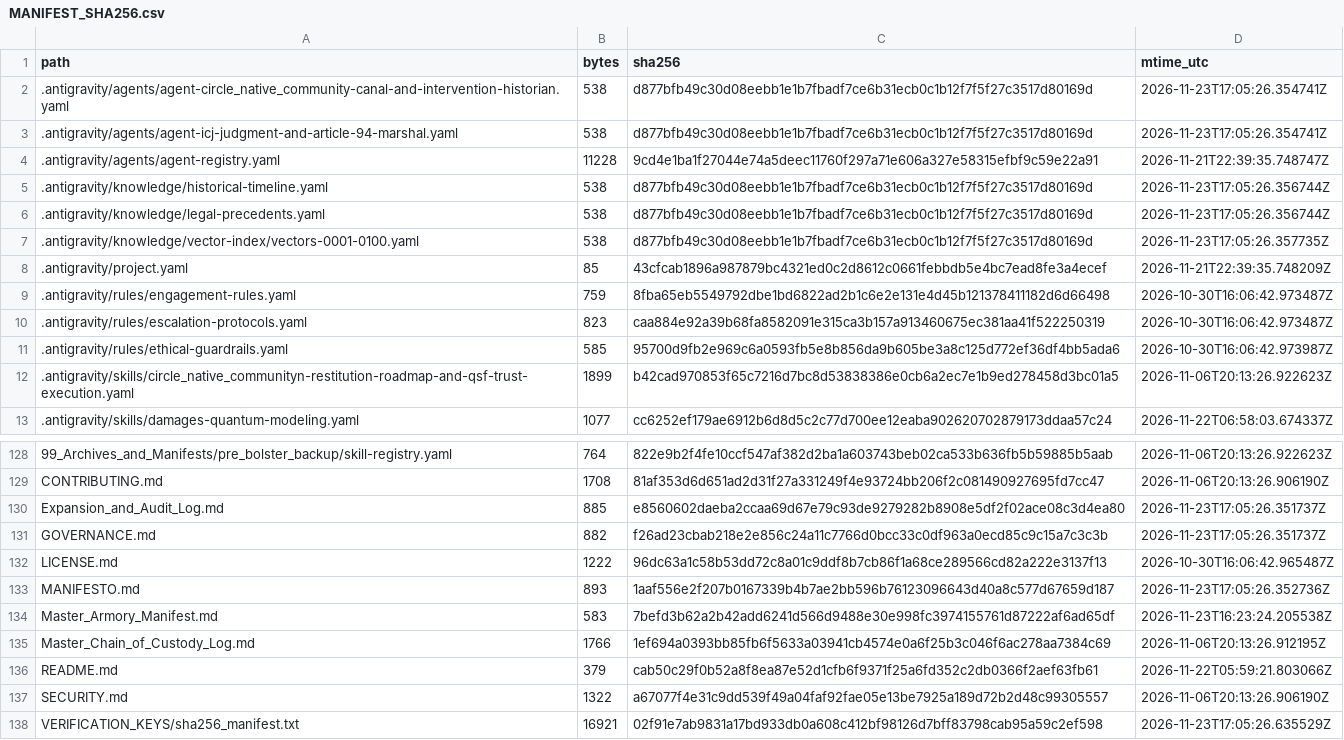
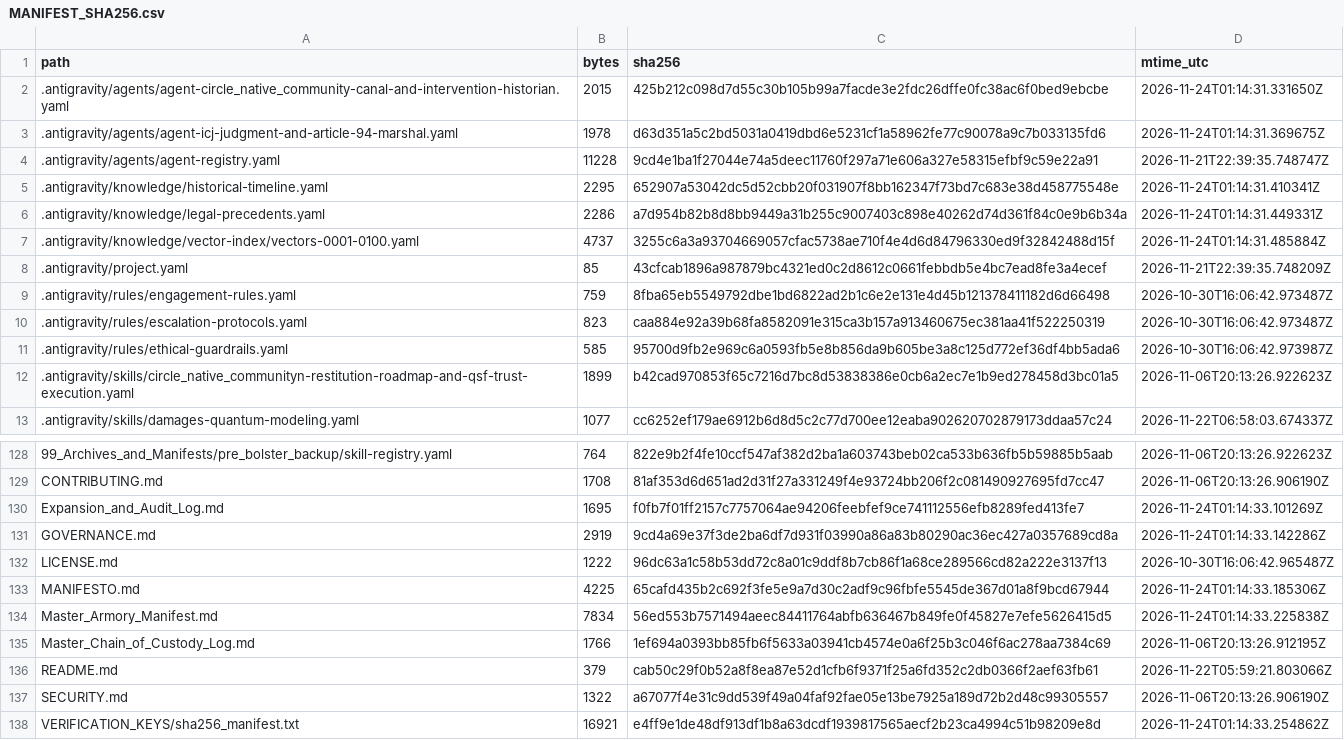
Before and after one commit to GlobalRestitutionAlliance/turtle-island-us-ak-circle-native-community-master-litigation, a CSV file: 99_Archives_and_Manifests/MANIFEST_SHA256.csv, drawn as a sheet; only a part is shown, gaps mark what is left out; the diff covers the shown part only.

```diff
--- a/99_Archives_and_Manifests/MANIFEST_SHA256.csv
+++ b/99_Archives_and_Manifests/MANIFEST_SHA256.csv
@@ -1,8 +1,8 @@
 path,bytes,sha256,mtime_utc
-.antigravity/agents/agent-circle_native_community-canal-and-intervention-historian.yaml,538,d877bfb49c30d08eebb1e1b7fbadf7ce6b31ecb0c1b12f7f5f27c3517d80169d,2026-11-23T17:05:26.354741Z
-.antigravity/agents/agent-icj-judgment-and-article-94-marshal.yaml,538,d877bfb49c30d08eebb1e1b7fbadf7ce6b31ecb0c1b12f7f5f27c3517d80169d,2026-11-23T17:05:26.354741Z
+.antigravity/agents/agent-circle_native_community-canal-and-intervention-historian.yaml,2015,425b212c098d7d55c30b105b99a7facde3e2fdc26dffe0fc38ac6f0bed9ebcbe,2026-11-24T01:14:31.331650Z
+.antigravity/agents/agent-icj-judgment-and-article-94-marshal.yaml,1978,d63d351a5c2bd5031a0419dbd6e5231cf1a58962fe77c90078a9c7b033135fd6,2026-11-24T01:14:31.369675Z
 .antigravity/agents/agent-registry.yaml,11228,9cd4e1ba1f27044e74a5deec11760f297a71e606a327e58315efbf9c59e22a91,2026-11-21T22:39:35.748747Z
-.antigravity/knowledge/historical-timeline.yaml,538,d877bfb49c30d08eebb1e1b7fbadf7ce6b31ecb0c1b12f7f5f27c3517d80169d,2026-11-23T17:05:26.356744Z
-.antigravity/knowledge/legal-precedents.yaml,538,d877bfb49c30d08eebb1e1b7fbadf7ce6b31ecb0c1b12f7f5f27c3517d80169d,2026-11-23T17:05:26.356744Z
-.antigravity/knowledge/vector-index/vectors-0001-0100.yaml,538,d877bfb49c30d08eebb1e1b7fbadf7ce6b31ecb0c1b12f7f5f27c3517d80169d,2026-11-23T17:05:26.357735Z
+.antigravity/knowledge/historical-timeline.yaml,2295,652907a53042dc5d52cbb20f031907f8bb162347f73bd7c683e38d458775548e,2026-11-24T01:14:31.410341Z
+.antigravity/knowledge/legal-precedents.yaml,2286,a7d954b82b8d8bb9449a31b255c9007403c898e40262d74d361f84c0e9b6b34a,2026-11-24T01:14:31.449331Z
+.antigravity/knowledge/vector-index/vectors-0001-0100.yaml,4737,3255c6a3a93704669057cfac5738ae710f4e4d6d84796330ed9f32842488d15f,2026-11-24T01:14:31.485884Z
 .antigravity/project.yaml,85,43cfcab1896a987879bc4321ed0c2d8612c0661febbdb5e4bc7ead8fe3a4ecef,2026-11-21T22:39:35.748209Z
@@ -129,7 +129,7 @@ path,bytes,sha256,mtime_utc
 CONTRIBUTING.md,1708,81af353d6d651ad2d31f27a331249f4e93724bb206f2c081490927695fd7cc47,2026-11-06T20:13:26.906190Z
-Expansion_and_Audit_Log.md,885,e8560602daeba2ccaa69d67e79c93de9279282b8908e5df2f02ace08c3d4ea80,2026-11-23T17:05:26.351737Z
-GOVERNANCE.md,882,f26ad23cbab218e2e856c24a11c7766d0bcc33c0df963a0ecd85c9c15a7c3c3b,2026-11-23T17:05:26.351737Z
+Expansion_and_Audit_Log.md,1695,f0fb7f01ff2157c7757064ae94206feebfef9ce741112556efb8289fed413fe7,2026-11-24T01:14:33.101269Z
+GOVERNANCE.md,2919,9cd4a69e37f3de2ba6df7d931f03990a86a83b80290ac36ec427a0357689cd8a,2026-11-24T01:14:33.142286Z
 LICENSE.md,1222,96dc63a1c58b53dd72c8a01c9ddf8b7cb86f1a68ce289566cd82a222e3137f13,2026-10-30T16:06:42.965487Z
-MANIFESTO.md,893,1aaf556e2f207b0167339b4b7ae2bb596b76123096643d40a8c577d67659d187,2026-11-23T17:05:26.352736Z
-Master_Armory_Manifest.md,583,7befd3b62a2b42add6241d566d9488e30e998fc3974155761d87222af6ad65df,2026-11-23T16:23:24.205538Z
+MANIFESTO.md,4225,65cafd435b2c692f3fe5e9a7d30c2adf9c96fbfe5545de367d01a8f9bcd67944,2026-11-24T01:14:33.185306Z
+Master_Armory_Manifest.md,7834,56ed553b7571494aeec84411764abfb636467b849fe0f45827e7efe5626415d5,2026-11-24T01:14:33.225838Z
 Master_Chain_of_Custody_Log.md,1766,1ef694a0393bb85fb6f5633a03941cb4574e0a6f25b3c046f6ac278aa7384c69,2026-11-06T20:13:26.912195Z
@@ -137,2 +137,2 @@ README.md,379,cab50c29f0b52a8f8ea87e52d1cfb6f9371f25a6fd352c2db0366f2aef63fb61,2
 SECURITY.md,1322,a67077f4e31c9dd539f49a04faf92fae05e13be7925a189d72b2d48c99305557,2026-11-06T20:13:26.906190Z
-VERIFICATION_KEYS/sha256_manifest.txt,16921,02f91e7ab9831a17bd933db0a608c412bf98126d7bff83798cab95a59c2ef598,2026-11-23T17:05:26.635529Z
+VERIFICATION_KEYS/sha256_manifest.txt,16921,e4ff9e1de48df913df1b8a63dcdf1939817565aecf2b23ca4994c51b98209e8d,2026-11-24T01:14:33.254862Z
```
Also changed, not shown: 81 edited cells elsewhere in this file, 37 other files.
